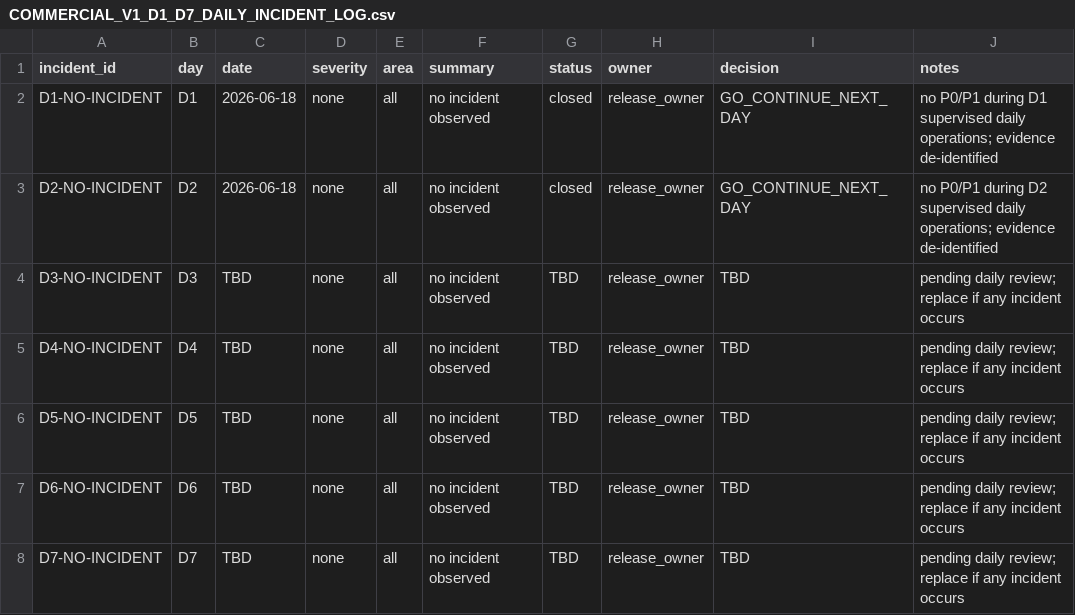
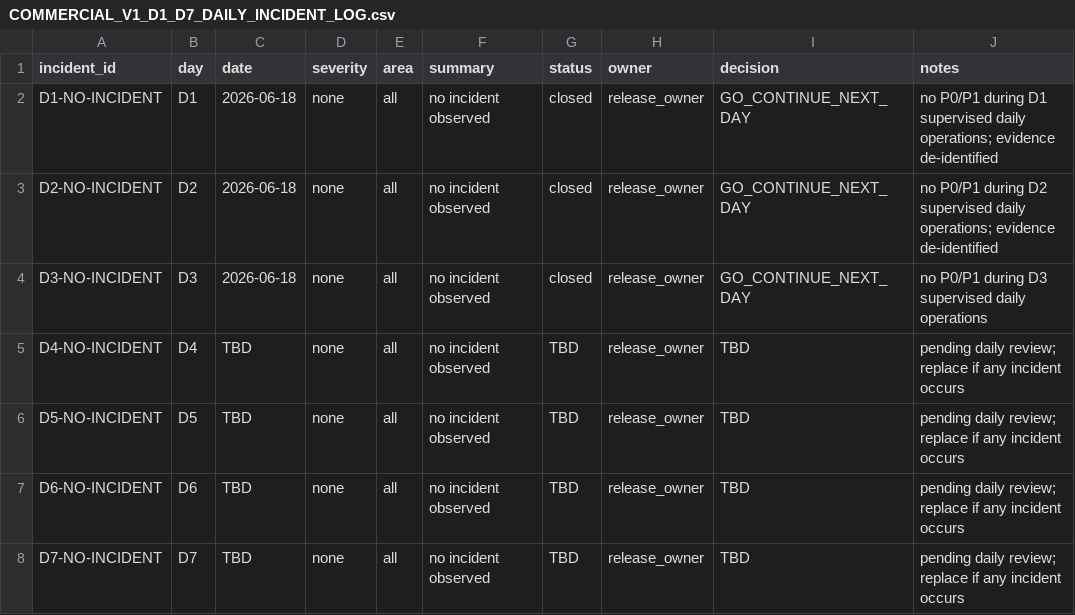
Before and after one commit to pet-med-ai/Pet-med-ai, a CSV file: docs/ops/COMMERCIAL_V1_D1_D7_DAILY_INCIDENT_LOG.csv, drawn as a sheet.

```diff
--- a/docs/ops/COMMERCIAL_V1_D1_D7_DAILY_INCIDENT_LOG.csv
+++ b/docs/ops/COMMERCIAL_V1_D1_D7_DAILY_INCIDENT_LOG.csv
@@ -3,3 +3,3 @@ D1-NO-INCIDENT,D1,2026-06-18,none,all,no incident observed,closed,release_owner,
 D2-NO-INCIDENT,D2,2026-06-18,none,all,no incident observed,closed,release_owner,GO_CONTINUE_NEXT_DAY,no P0/P1 during D2 supervised daily operations; evidence de-identified
-D3-NO-INCIDENT,D3,TBD,none,all,no incident observed,TBD,release_owner,TBD,pending daily review; replace if any incident occurs
+D3-NO-INCIDENT,D3,2026-06-18,none,all,no incident observed,closed,release_owner,GO_CONTINUE_NEXT_DAY,no P0/P1 during D3 supervised daily operations
 D4-NO-INCIDENT,D4,TBD,none,all,no incident observed,TBD,release_owner,TBD,pending daily review; replace if any incident occurs
```
Also changed, not shown: docs/ops/COMMERCIAL_V1_D1_D7_DAILY_OPERATIONS_LOG_TEMPLATE.csv, docs/ops/COMMERCIAL_V1_D1_D7_DAILY_PILOT_CHECKLIST.csv, 2 other files.
